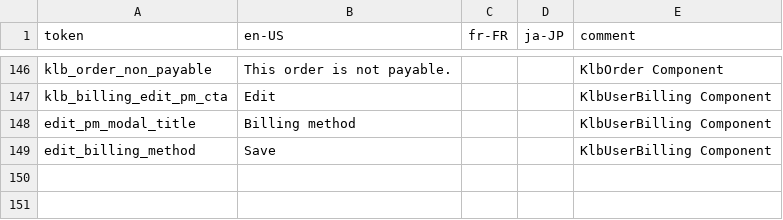
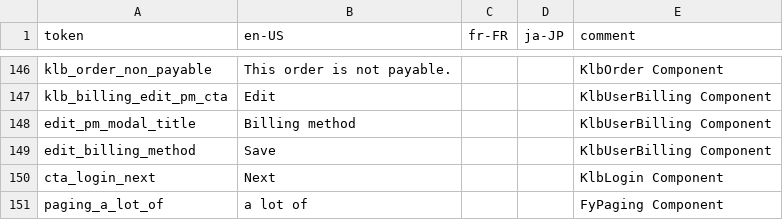
Before and after one commit to KarpelesLab/fyvue, a CSV file: packages/playground/etc/i18n/fyvue.csv, drawn as a sheet; only a part is shown, gaps mark what is left out; the diff names each change by its address in the sheet, - before the commit and + after, or states it on an @@ line.

Commit message:
Update fyvue.csv

```diff
--- a/packages/playground/etc/i18n/fyvue.csv
+++ b/packages/playground/etc/i18n/fyvue.csv
+row 150: cta_login_next | Next |  |  | KlbLogin Component
+row 151: paging_a_lot_of | a lot of |  |  | FyPaging Component
```
